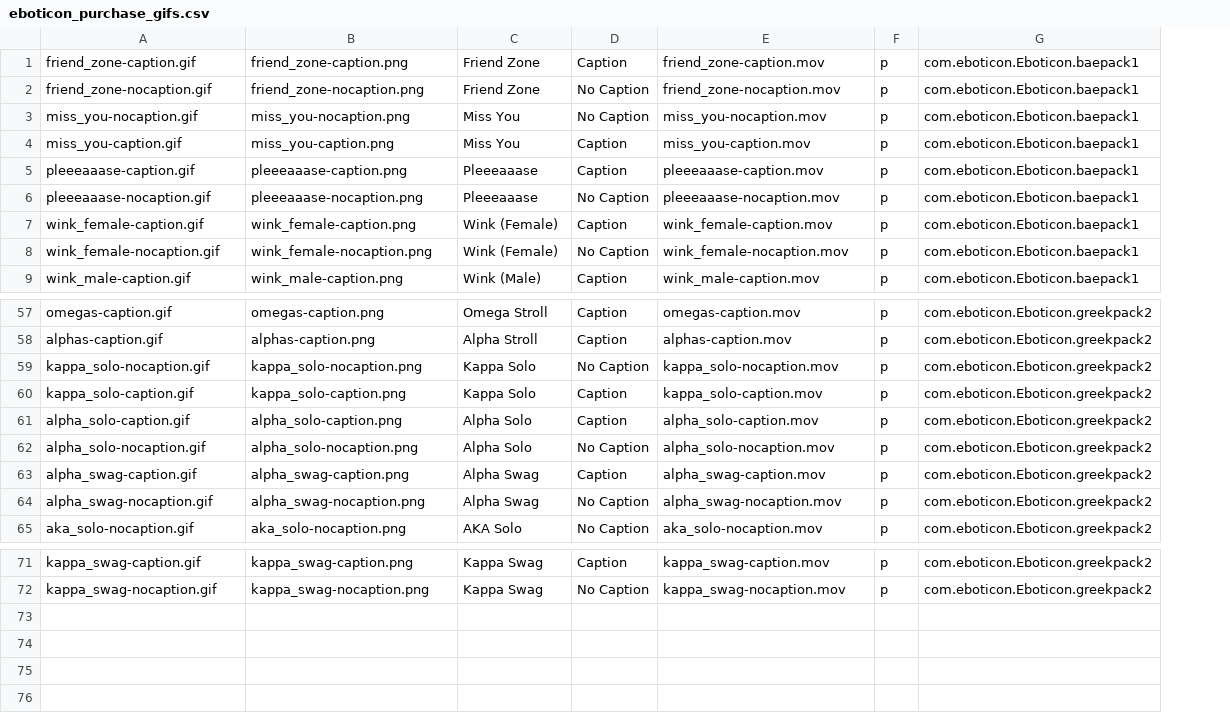
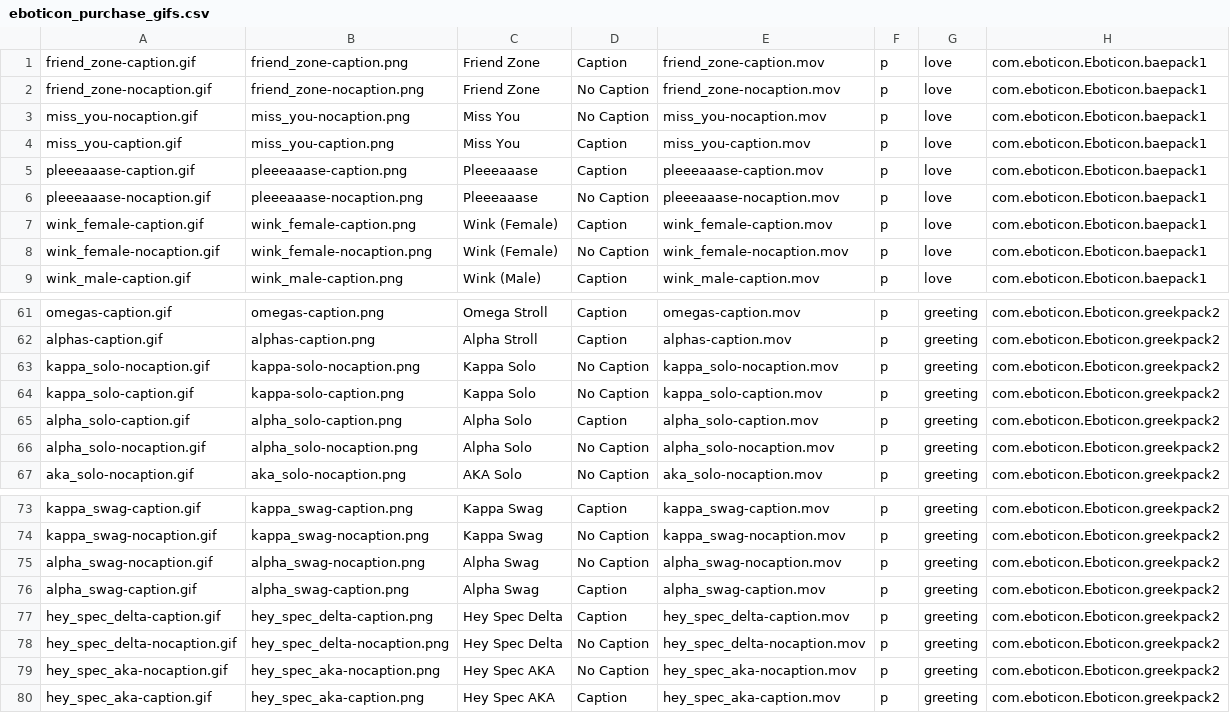
Before and after one commit to cosmicarrows/Eboticon-iOS, a CSV file: Eboticon1.2/eboticon_purchase_gifs.csv, drawn as a sheet; only a part is shown, gaps mark what is left out; addresses are those after the commit; the diff covers the shown part only; the diff names each change by its address in the sheet, - before the commit and + after, or states it on an @@ line.

```diff
--- a/Eboticon1.2/eboticon_purchase_gifs.csv
+++ b/Eboticon1.2/eboticon_purchase_gifs.csv
+column G, rows 1-9: all love; rows 61-67: all greeting; rows 73-74: greeting | greeting
-B63: kappa_solo-nocaption.png
+B63: kappa-solo-nocaption.png
-B64: kappa_solo-caption.png
+B64: kappa-solo-caption.png
-D64: Caption
+D64: No Caption
@@ row 64 moved to row 75: alpha_swag-nocaption.gif @@
@@ row 63 moved to row 76: alpha_swag-caption.gif @@
+row 77: hey_spec_delta-caption.gif | hey_spec_delta-caption.png | Hey Spec Delta | Caption | hey_spec_delta-caption.mov | p | greeting | com.eboticon.Eboticon.greekpack2
+row 78: hey_spec_delta-nocaption.gif | hey_spec_delta-nocaption.png | Hey Spec Delta | No Caption | hey_spec_delta-nocaption.mov | p | greeting | com.eboticon.Eboticon.greekpack2
+row 79: hey_spec_aka-nocaption.gif | hey_spec_aka-nocaption.png | Hey Spec AKA | No Caption | hey_spec_aka-nocaption.mov | p | greeting | com.eboticon.Eboticon.greekpack2
+row 80: hey_spec_aka-caption.gif | hey_spec_aka-caption.png | Hey Spec AKA | Caption | hey_spec_aka-caption.mov | p | greeting | com.eboticon.Eboticon.greekpack2
```
Also changed, not shown: 4 added rows and 5 edited cells elsewhere in this file, 17 other files.
